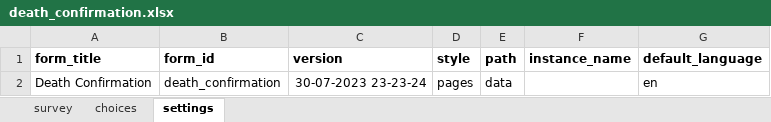
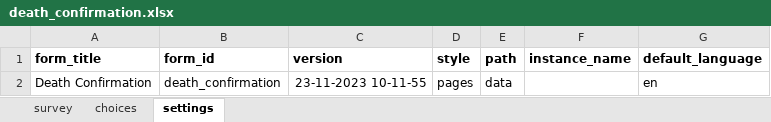
Before and after one commit to medic/cht-accelerator, an Excel workbook: IntelliSOFT/Example CHT application/cht_pvers/forms/app/death_confirmation.xlsx, sheet settings, drawn as a sheet; values as stored, in another font and other column widths than the file's, no borders; charts and pictures not drawn; the diff names each change by its address in the sheet, - before the commit and + after, or states it on an @@ line.

```diff
--- a/IntelliSOFT/Example CHT application/cht_pvers/forms/app/death_confirmation.xlsx (sheet settings)
+++ b/IntelliSOFT/Example CHT application/cht_pvers/forms/app/death_confirmation.xlsx (sheet settings)
-C2 (version): 30-07-2023 23-23-24
+C2 (version): 23-11-2023 10-11-55
```
Also changed, not shown: sheet survey, IntelliSOFT/Example CHT application/cht_pvers/forms/app/assessment.xlsx, IntelliSOFT/Example CHT application/cht_pvers/forms/app/chw_follow.xlsx, 14 other files.
